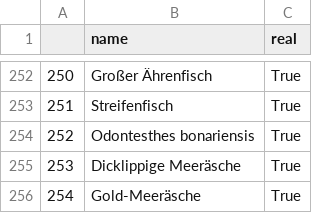
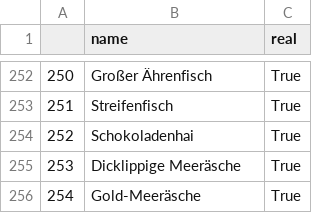
Before and after one commit to stefanwezel/fisch_oder_finte, a CSV file: data/fish.csv, drawn as a sheet; only a part is shown, gaps mark what is left out; the diff covers the shown part only.

```diff
--- a/data/fish.csv
+++ b/data/fish.csv
@@ -253,3 +253,3 @@
 251,Streifenfisch,True
-252,Odontesthes bonariensis,True
+252,Schokoladenhai,True
 253,Dicklippige Meeräsche,True
```
Also changed, not shown: 22 added rows and 2 edited cells elsewhere in this file.
